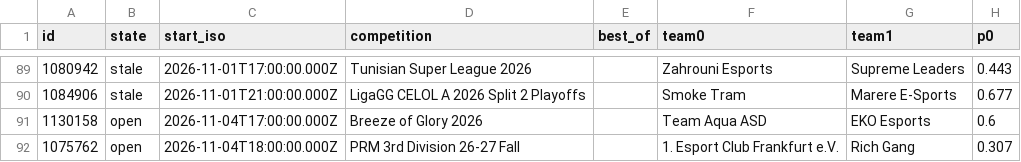
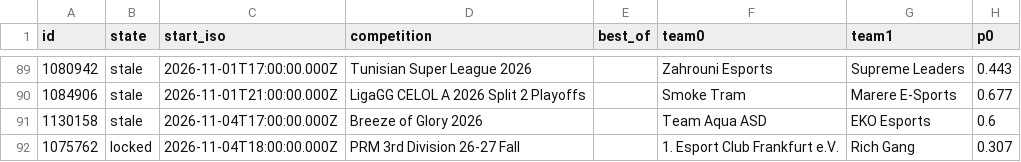
Before and after one commit to karagemop466-tech/LOLHOTSPAWN1, a CSV file: data/node/picks.csv, drawn as a sheet; only a part is shown, gaps mark what is left out; the diff covers the shown part only; the diff names each change by its address in the sheet, - before the commit and + after, or states it on an @@ line.

```diff
--- a/data/node/picks.csv
+++ b/data/node/picks.csv
-B91 (state): open
+B91 (state): stale
-B92 (state): open
+B92 (state): locked
```
Also changed, not shown: 2 added rows and 10 edited cells elsewhere in this file, docs/data/picks.csv, 29 other files.
